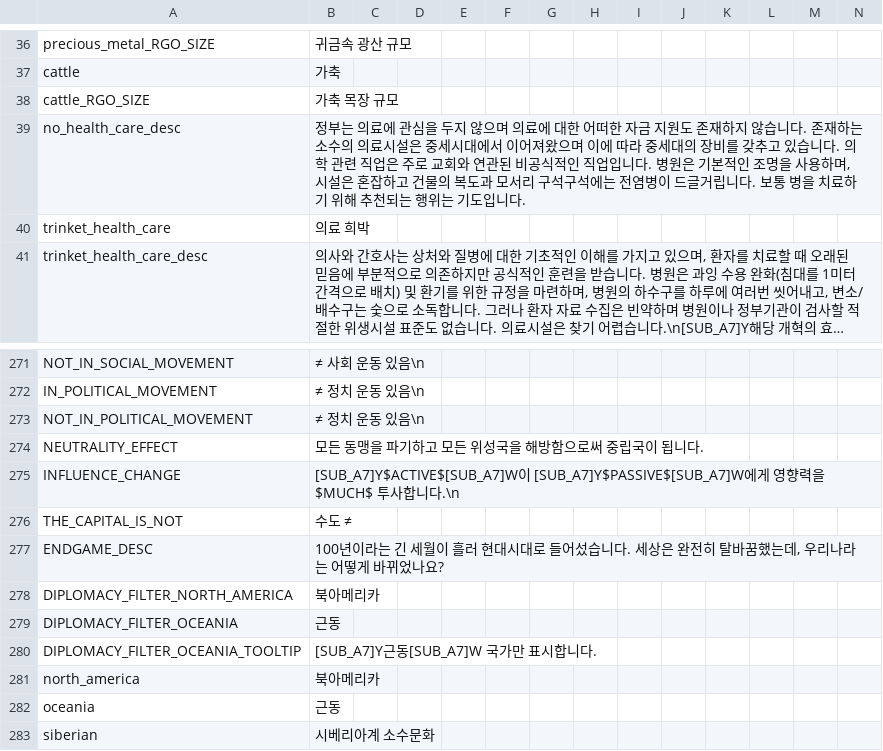
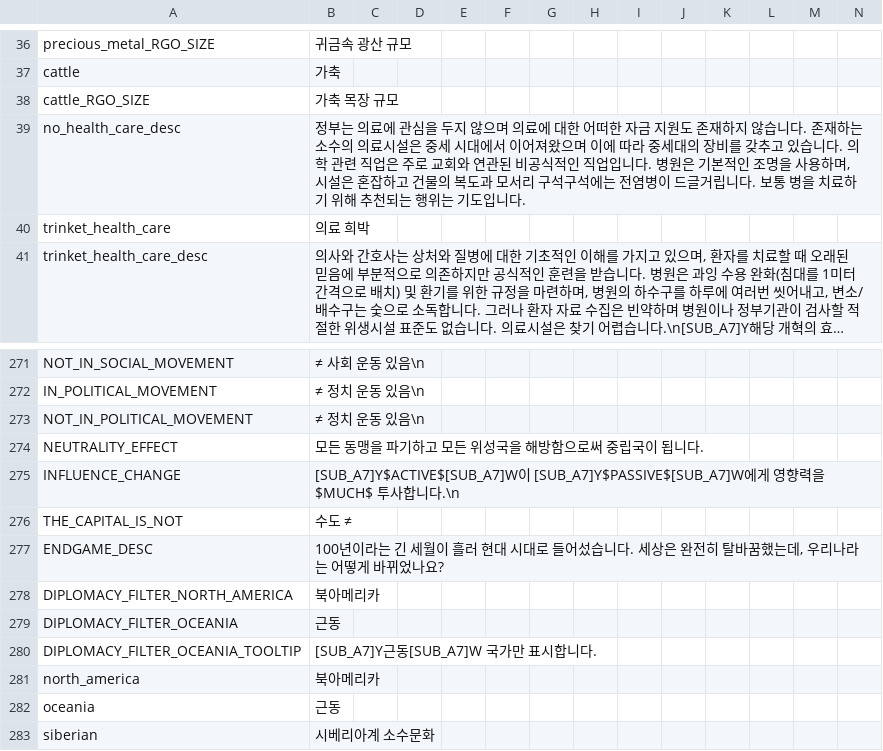
Before and after one commit to kimjeon-il/-Historical-Project-Mod-Korean-Patch, a CSV file: localisation/00_HPM_Misc.csv, drawn as a sheet; only a part is shown, gaps mark what is left out; long unchanged cells end in ….

Commit message:
Update 00_HPM_Misc.csv

```diff
--- a/localisation/00_HPM_Misc.csv
+++ b/localisation/00_HPM_Misc.csv
@@ -38,3 +38,3 @@ cattle;가축;;;;;;;;;;;;;
 cattle_RGO_SIZE;가축 목장 규모;;;;;;;;;;;;;
-no_health_care_desc;정부는 의료에 관심을 두지 않으며 의료에 대한 어떠한 자금 지원도 존재하지 않습니다. 존재하는 소수의 의료시설은 중세시대에서 이어져왔으며 이에 따라 중세대의 장비를 갖추고 있습니다. 의학 관련 직업은 주로 교회와 연관된 비공식적인 직업입니다. 병원은 기본적인 조명을 사용하며, 시설은 혼잡하고 건물의 복도과 모서리 구석구석에는 전염병이 드글거립니다. 보통 병을 치료하기 위해 추천되는 행위는 기도입니다.;;;;;;;;;;;;;
+no_health_care_desc;정부는 의료에 관심을 두지 않으며 의료에 대한 어떠한 자금 지원도 존재하지 않습니다. 존재하는 소수의 의료시설은 중세 시대에서 이어져왔으며 이에 따라 중세대의 장비를 갖추고 있습니다. 의학 관련 직업은 주로 교회와 연관된 비공식적인 직업입니다. 병원은 기본적인 조명을 사용하며, 시설은 혼잡하고 건물의 복도과 모서리 구석구석에는 전염병이 드글거립니다. 보통 병을 치료하기 위해 추천되는 행위는 기도입니다.;;;;;;;;;;;;;
 trinket_health_care;의료 희박;;;;;;;;;;;;;
@@ -276,3 +276,3 @@ INFLUENCE_CHANGE; [SUB_A7]Y$ACTIVE$[SUB_A7]W이 [SUB_A7]Y$PASSIVE$[SUB_A7]W에
 THE_CAPITAL_IS_NOT; 수도 ≠;;;;;;;;;;;;;
-ENDGAME_DESC;100년이라는 긴 세월이 흘러 현대시대로 들어섰습니다. 세상은 완전히 탈바꿈했는데, 우리나라는 어떻게 바뀌었나요?;;;;;;;;;;;;;
+ENDGAME_DESC;100년이라는 긴 세월이 흘러 현대 시대로 들어섰습니다. 세상은 완전히 탈바꿈했는데, 우리나라는 어떻게 바뀌었나요?;;;;;;;;;;;;;
 DIPLOMACY_FILTER_NORTH_AMERICA;북아메리카;;;;;;;;;;;;;
```
